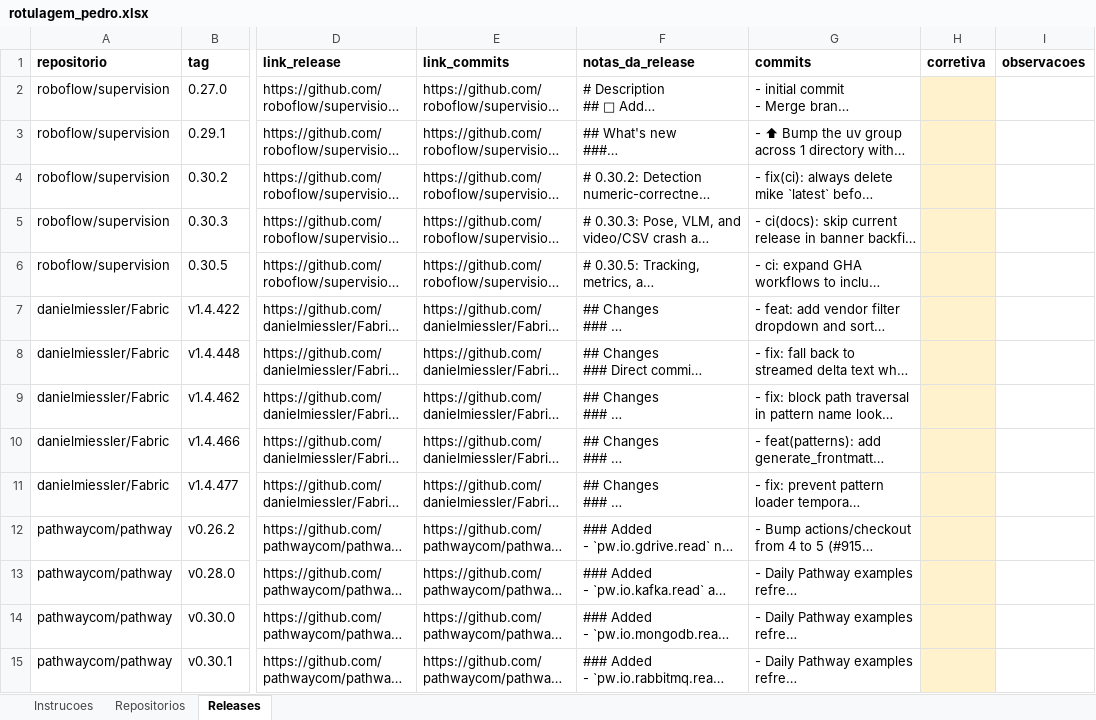
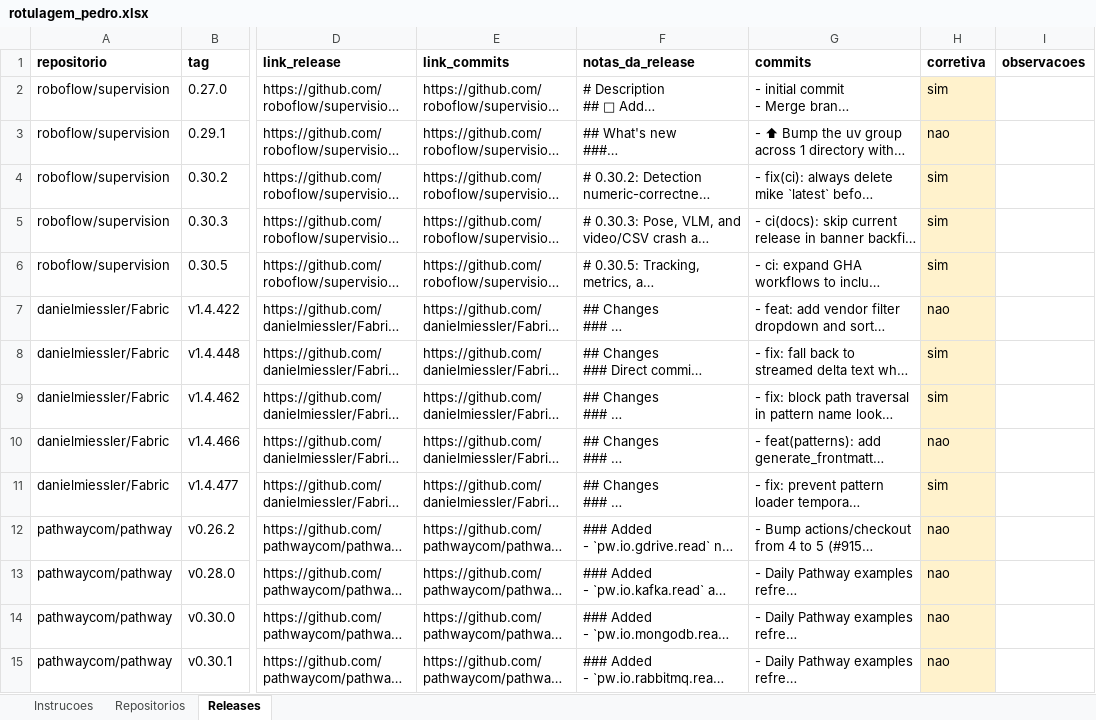
Before and after one commit to JoaoRajao/lab-medicao, an Excel workbook: labs/lab03_dora/amostra_ouro/rotulagem_pedro.xlsx, sheet Releases, drawn as a sheet; only a part is shown, gaps mark what is left out; long unchanged cells end in …; values as stored, in another font and other column widths than the file's, no borders; the diff covers the shown part only; the diff names each change by its address in the sheet, - before the commit and + after, or states it on an @@ line.

Commit message:
data(lab03): rotulagem independente da amostra-ouro - avaliador Pedro (#68)

```diff
--- a/labs/lab03_dora/amostra_ouro/rotulagem_pedro.xlsx (sheet Releases)
+++ b/labs/lab03_dora/amostra_ouro/rotulagem_pedro.xlsx (sheet Releases)
-H2 (corretiva): (empty)
+H2 (corretiva): sim
-H3 (corretiva): (empty)
+H3 (corretiva): nao
-H4:H6 (corretiva): (empty)
+H4:H6 (corretiva): sim
-H7 (corretiva): (empty)
+H7 (corretiva): nao
-H8:H9 (corretiva): (empty)
+H8:H9 (corretiva): sim
-H10 (corretiva): (empty)
+H10 (corretiva): nao
-H11 (corretiva): (empty)
+H11 (corretiva): sim
-H12:H15 (corretiva): (empty)
+H12:H15 (corretiva): nao
```
Also changed, not shown: 303 edited cells elsewhere in this sheet, sheet Repositorios.
